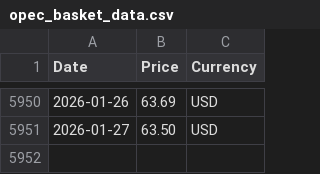
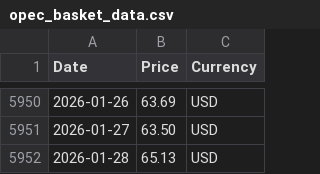
Before and after one commit to RoatnyN/scrapping_crudeoil, a CSV file: data/opec_basket_data.csv, drawn as a sheet; only a part is shown, gaps mark what is left out; the diff names each change by its address in the sheet, - before the commit and + after, or states it on an @@ line.

```diff
--- a/data/opec_basket_data.csv
+++ b/data/opec_basket_data.csv
+row 5952: 2026-01-28 | 65.13 | USD
```
